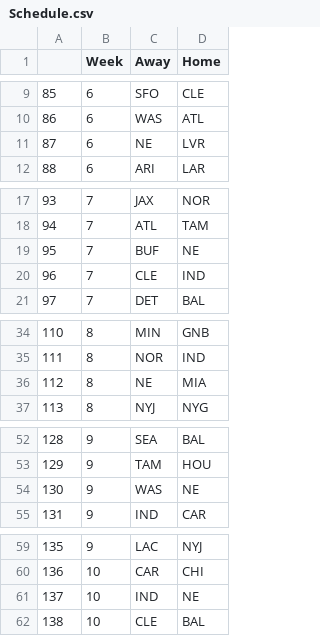
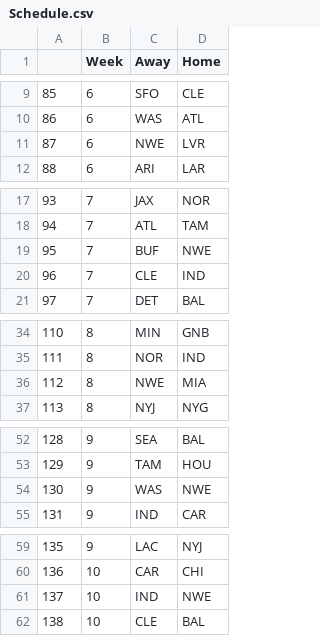
Before and after one commit to henryjamison/capstone-NFL, a CSV file: data/Schedule.csv, drawn as a sheet; only a part is shown, gaps mark what is left out; the diff covers the shown part only.

Commit message:
Injury checks, small UI changes,Schedule Fix

```diff
--- a/data/Schedule.csv
+++ b/data/Schedule.csv
@@ -10,3 +10,3 @@
 86,6,WAS,ATL
-87,6,NE,LVR
+87,6,NWE,LVR
 88,6,ARI,LAR
@@ -18,3 +18,3 @@
 94,7,ATL,TAM
-95,7,BUF,NE
+95,7,BUF,NWE
 96,7,CLE,IND
@@ -35,3 +35,3 @@
 111,8,NOR,IND
-112,8,NE,MIA
+112,8,NWE,MIA
 113,8,NYJ,NYG
@@ -53,3 +53,3 @@
 129,9,TAM,HOU
-130,9,WAS,NE
+130,9,WAS,NWE
 131,9,IND,CAR
@@ -60,3 +60,3 @@
 136,10,CAR,CHI
-137,10,IND,NE
+137,10,IND,NWE
 138,10,CLE,BAL
```
Also changed, not shown: 7 edited cells elsewhere in this file, 6 other files.
